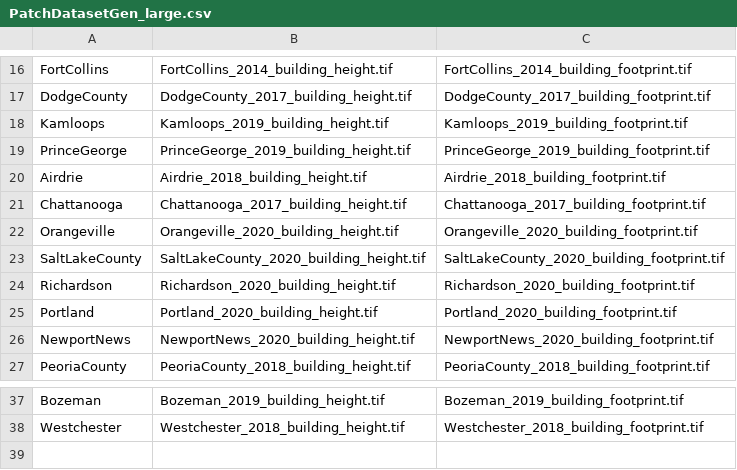
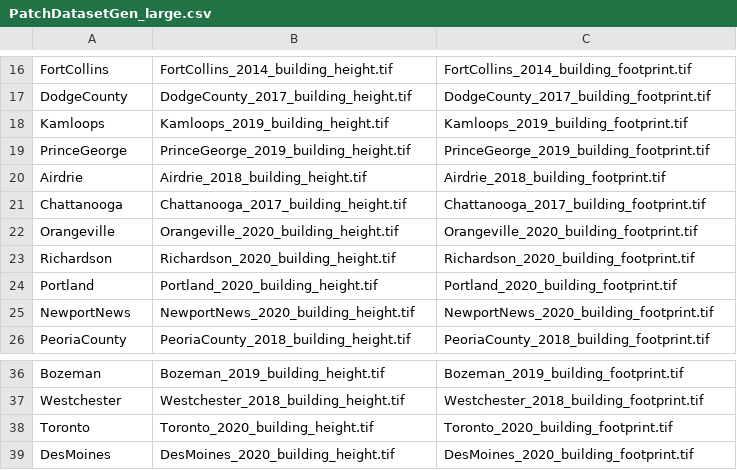
Before and after one commit to LllC-mmd/SHAFTS, a CSV file: src/shaft/PatchDatasetGen_large.csv, drawn as a sheet; only a part is shown, gaps mark what is left out; removed rows and columns are numbered as before the commit, all else as after; the diff names each change by its address in the sheet, - before the commit and + after, or states it on an @@ line.

```diff
--- a/src/shaft/PatchDatasetGen_large.csv
+++ b/src/shaft/PatchDatasetGen_large.csv
-row 23: SaltLakeCounty | SaltLakeCounty_2020_building_height.tif | SaltLakeCounty_2020_building_footprint.tif
+row 38: Toronto | Toronto_2020_building_height.tif | Toronto_2020_building_footprint.tif
+row 39: DesMoines | DesMoines_2020_building_height.tif | DesMoines_2020_building_footprint.tif
```
Also changed, not shown: src/shaft/utils/GEE_Download_2021.csv, src/shaft/utils/HeightGen.csv, 35 other files.
